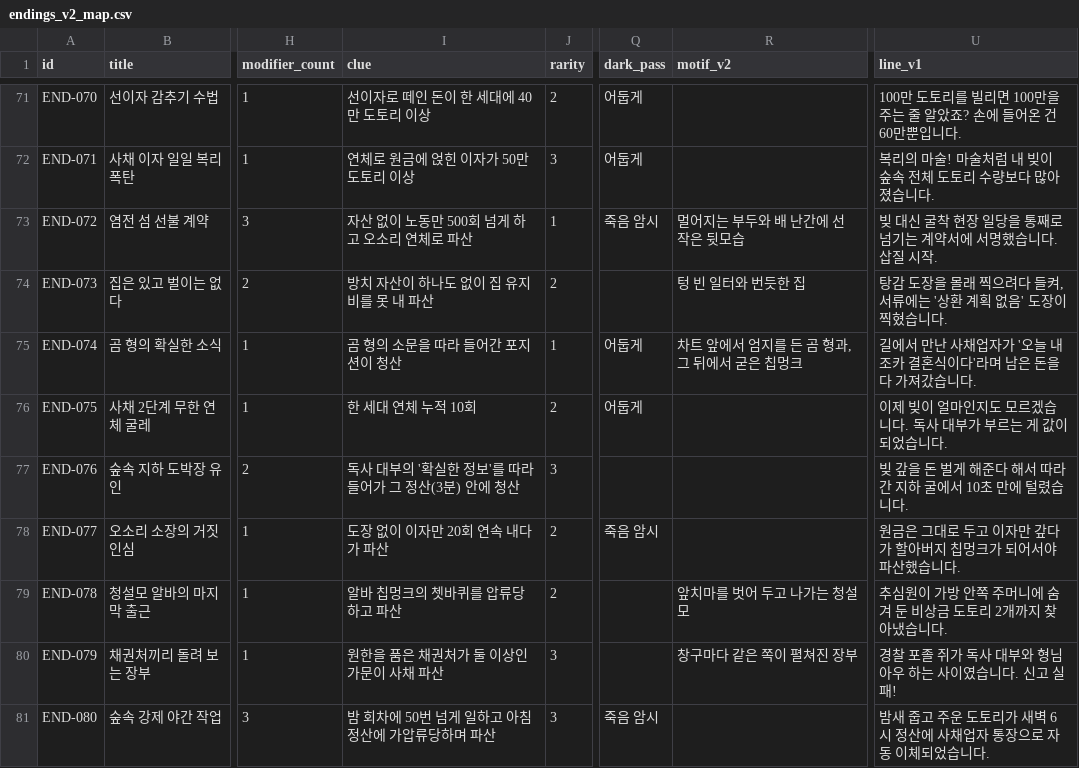
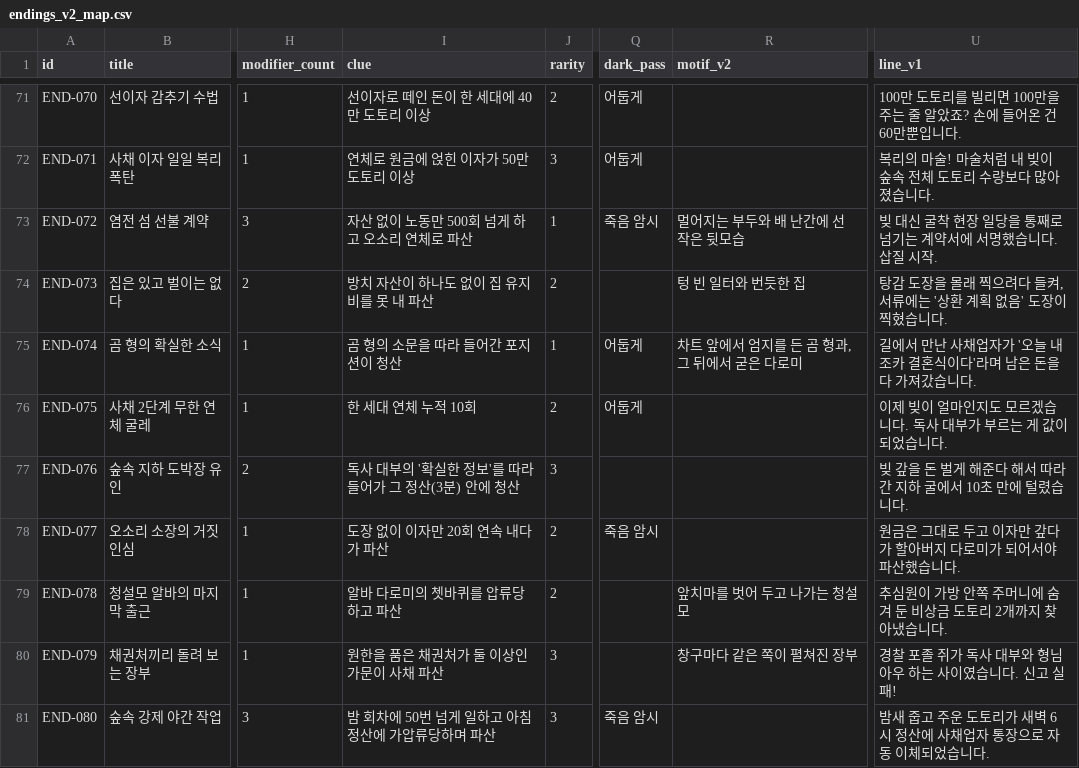
Before and after one commit to DH-KIM-hug/forest-of-futures, a CSV file: docs/gdd/v2/endings_v2_map.csv, drawn as a sheet; only a part is shown, gaps mark what is left out; the diff covers the shown part only; the diff names each change by its address in the sheet, - before the commit and + after, or states it on an @@ line.

```diff
--- a/docs/gdd/v2/endings_v2_map.csv
+++ b/docs/gdd/v2/endings_v2_map.csv
-R75 (motif_v2): 차트 앞에서 엄지를 든 곰 형과, 그 뒤에서 굳은 칩멍크
+R75 (motif_v2): 차트 앞에서 엄지를 든 곰 형과, 그 뒤에서 굳은 다로미
-U78 (line_v1): 원금은 그대로 두고 이자만 갚다가 할아버지 칩멍크가 되어서야 파산했습니다.
+U78 (line_v1): 원금은 그대로 두고 이자만 갚다가 할아버지 다로미가 되어서야 파산했습니다.
-I79 (clue): 알바 칩멍크의 쳇바퀴를 압류당하고 파산
+I79 (clue): 알바 다로미의 쳇바퀴를 압류당하고 파산
```
Also changed, not shown: 76 edited cells elsewhere in this file, docs/gdd/v2/endings_direction.csv, 44 other files.
